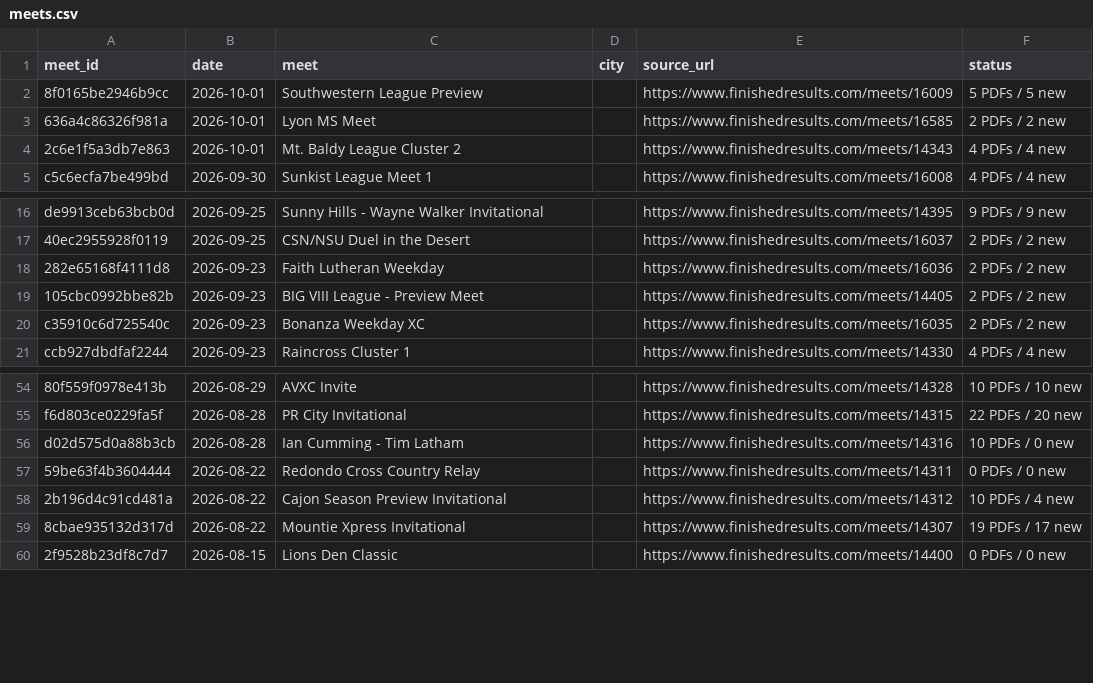
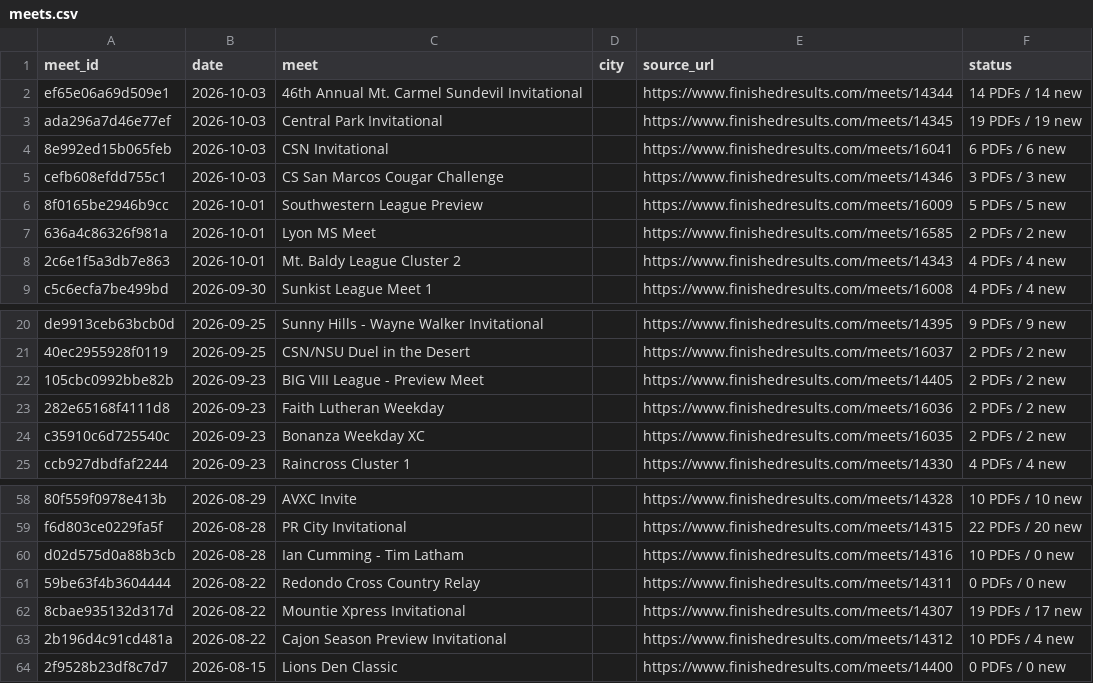
Before and after one commit to jorgerodriguez12-netizen/-west-torrance-xc-2026, a CSV file: data/meets.csv, drawn as a sheet; only a part is shown, gaps mark what is left out.

```diff
--- a/data/meets.csv
+++ b/data/meets.csv
@@ -1,2 +1,6 @@
 meet_id,date,meet,city,source_url,status
+ef65e06a69d509e1,2026-10-03,46th Annual Mt. Carmel Sundevil Invitational,,https://www.finishedresults.com/meets/14344,14 PDFs / 14 new
+ada296a7d46e77ef,2026-10-03,Central Park Invitational,,https://www.finishedresults.com/meets/14345,19 PDFs / 19 new
+8e992ed15b065feb,2026-10-03,CSN Invitational,,https://www.finishedresults.com/meets/16041,6 PDFs / 6 new
+cefb608efdd755c1,2026-10-03,CS San Marcos Cougar Challenge,,https://www.finishedresults.com/meets/14346,3 PDFs / 3 new
 8f0165be2946b9cc,2026-10-01,Southwestern League Preview,,https://www.finishedresults.com/meets/16009,5 PDFs / 5 new
@@ -17,4 +21,4 @@ de9913ceb63bcb0d,2026-09-25,Sunny Hills - Wayne Walker Invitational,,https://www
 40ec2955928f0119,2026-09-25,CSN/NSU Duel in the Desert,,https://www.finishedresults.com/meets/16037,2 PDFs / 2 new
+105cbc0992bbe82b,2026-09-23,BIG VIII League - Preview Meet,,https://www.finishedresults.com/meets/14405,2 PDFs / 2 new
 282e65168f4111d8,2026-09-23,Faith Lutheran Weekday,,https://www.finishedresults.com/meets/16036,2 PDFs / 2 new
-105cbc0992bbe82b,2026-09-23,BIG VIII League - Preview Meet,,https://www.finishedresults.com/meets/14405,2 PDFs / 2 new
 c35910c6d725540c,2026-09-23,Bonanza Weekday XC,,https://www.finishedresults.com/meets/16035,2 PDFs / 2 new
@@ -57,4 +61,4 @@ d02d575d0a88b3cb,2026-08-28,Ian Cumming - Tim Latham,,https://www.finishedresult
 59be63f4b3604444,2026-08-22,Redondo Cross Country Relay,,https://www.finishedresults.com/meets/14311,0 PDFs / 0 new
+8cbae935132d317d,2026-08-22,Mountie Xpress Invitational,,https://www.finishedresults.com/meets/14307,19 PDFs / 17 new
 2b196d4c91cd481a,2026-08-22,Cajon Season Preview Invitational,,https://www.finishedresults.com/meets/14312,10 PDFs / 4 new
-8cbae935132d317d,2026-08-22,Mountie Xpress Invitational,,https://www.finishedresults.com/meets/14307,19 PDFs / 17 new
 2f9528b23df8c7d7,2026-08-15,Lions Den Classic,,https://www.finishedresults.com/meets/14400,0 PDFs / 0 new
```
